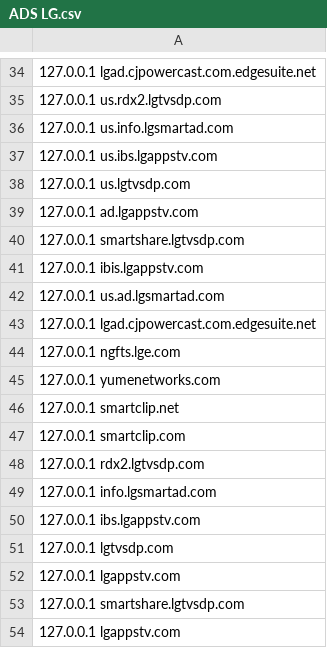
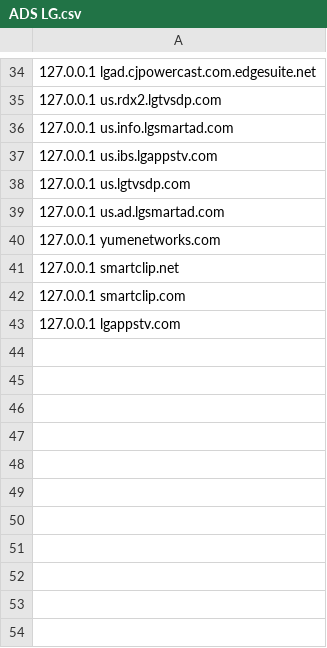
Before and after one commit to Tat-ta/Ads_LG, a CSV file: ADS LG.csv, drawn as a sheet; only a part is shown, gaps mark what is left out.

Commit message:
Update ADS LG.csv

```diff
--- a/ADS LG.csv
+++ b/ADS LG.csv
@@ -38,8 +38,3 @@
 127.0.0.1 us.lgtvsdp.com
-127.0.0.1 ad.lgappstv.com
-127.0.0.1 smartshare.lgtvsdp.com
-127.0.0.1 ibis.lgappstv.com
 127.0.0.1 us.ad.lgsmartad.com
-127.0.0.1 lgad.cjpowercast.com.edgesuite.net
-127.0.0.1 ngfts.lge.com
 127.0.0.1 yumenetworks.com
@@ -47,8 +42,2 @@
 127.0.0.1 smartclip.com
-127.0.0.1 rdx2.lgtvsdp.com
-127.0.0.1 info.lgsmartad.com
-127.0.0.1 ibs.lgappstv.com
-127.0.0.1 lgtvsdp.com
-127.0.0.1 lgappstv.com
-127.0.0.1 smartshare.lgtvsdp.com
 127.0.0.1 lgappstv.com
```
